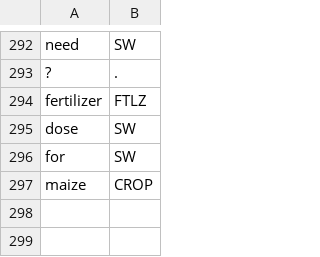
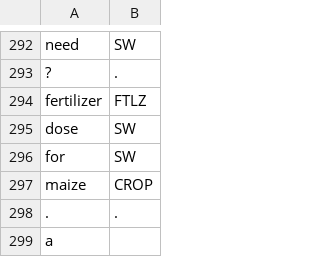
Before and after one commit to cutegirl520/SmartFarm-Assistant-NLP-ANN, a CSV file: datasets/data-tags.csv, drawn as a sheet; only a part is shown, gaps mark what is left out; the diff names each change by its address in the sheet, - before the commit and + after, or states it on an @@ line.

Commit message:
consolidate

```diff
--- a/datasets/data-tags.csv
+++ b/datasets/data-tags.csv
+row 298: . | .
+row 299: a
```
